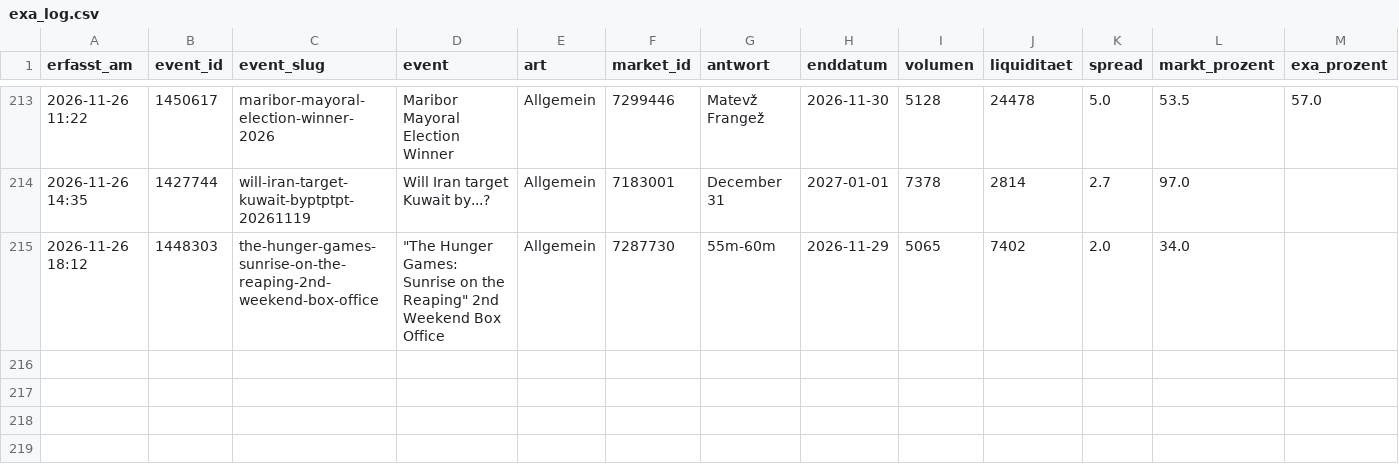
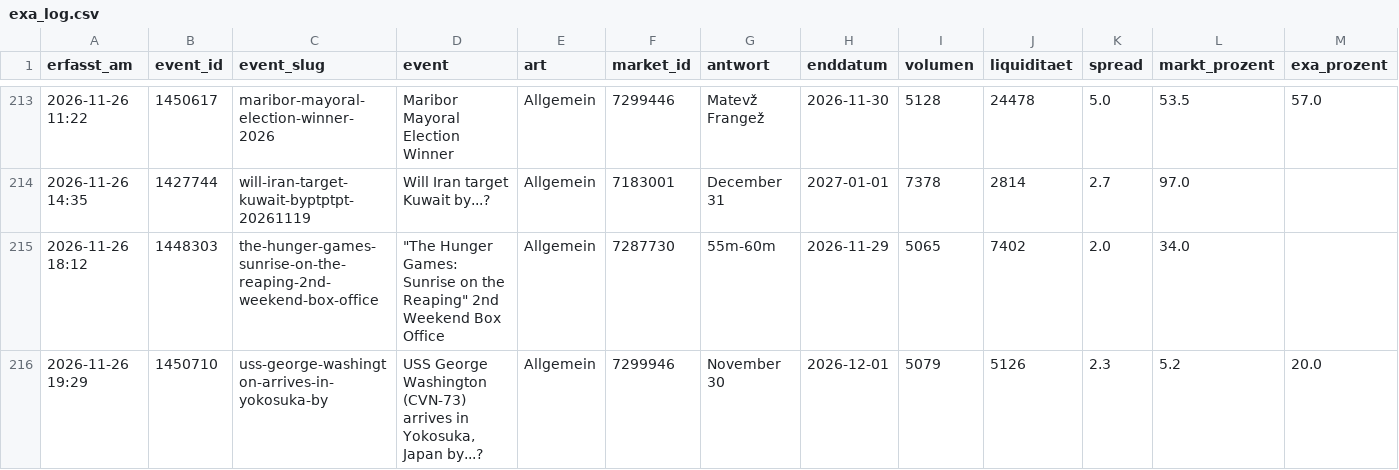
Before and after one commit to Fluc10/polymarket-scanner, a CSV file: data/exa_log.csv, drawn as a sheet; only a part is shown, gaps mark what is left out; rows hold the shown columns only; the diff names each change by its address in the sheet, - before the commit and + after, or states it on an @@ line.

```diff
--- a/data/exa_log.csv
+++ b/data/exa_log.csv
+row 216: 2026-11-26 19:29 | 1450710 | uss-george-washington-arrives-in-yokosuka-by | USS George Washington (CVN-73) arrives in Yokosuka, Japan by...? | Allgemein | 7299946 | November 30 | 2026-12-01 | 5079 | 5126 | 2.3 | 5.2 | 20.0
```
